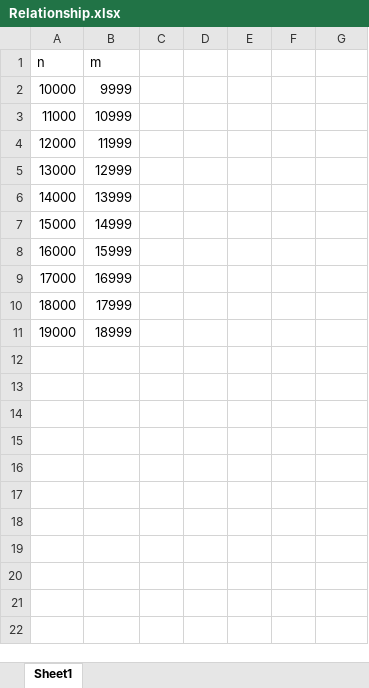
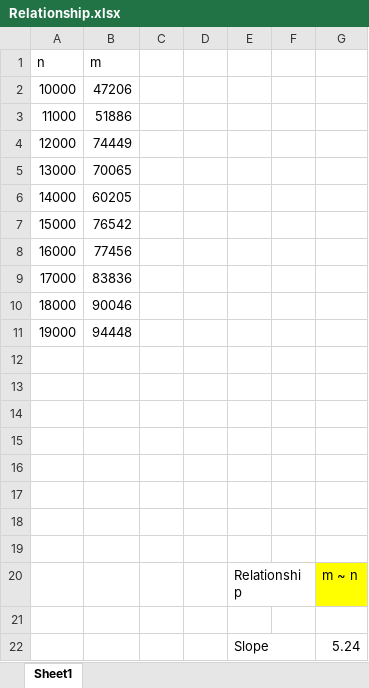
Before and after one commit to SubbuManickam/INFO6205-Assignments, an Excel workbook: Assignment4/Relationship.xlsx, sheet Sheet1, drawn as a sheet; values as stored, in another font and other column widths than the file's, no borders; charts and pictures not drawn; the diff names each change by its address in the sheet, - before the commit and + after, or states it on an @@ line.

```diff
--- a/Assignment4/Relationship.xlsx (sheet Sheet1)
+++ b/Assignment4/Relationship.xlsx (sheet Sheet1)
-B2 (m): 9999
+B2 (m): 47206
-B3 (m): 10999
+B3 (m): 51886
-B4 (m): 11999
+B4 (m): 74449
-B5 (m): 12999
+B5 (m): 70065
-B6 (m): 13999
+B6 (m): 60205
-B7 (m): 14999
+B7 (m): 76542
-B8 (m): 15999
+B8 (m): 77456
-B9 (m): 16999
+B9 (m): 83836
-B10 (m): 17999
+B10 (m): 90046
-B11 (m): 18999
+B11 (m): 94448
+row 12: (empty)
+row 13: (empty)
+row 14: (empty)
+row 15: (empty)
+row 16: (empty)
+row 17: (empty)
+row 18: (empty)
+row 19: (empty)
+row 20:  |  |  |  | Relationship |  | m ~ n
+row 21: (empty)
+row 22:  |  |  |  | Slope |  | 5.24
```
Also changed, not shown: charts or pictures, 4 other files.
